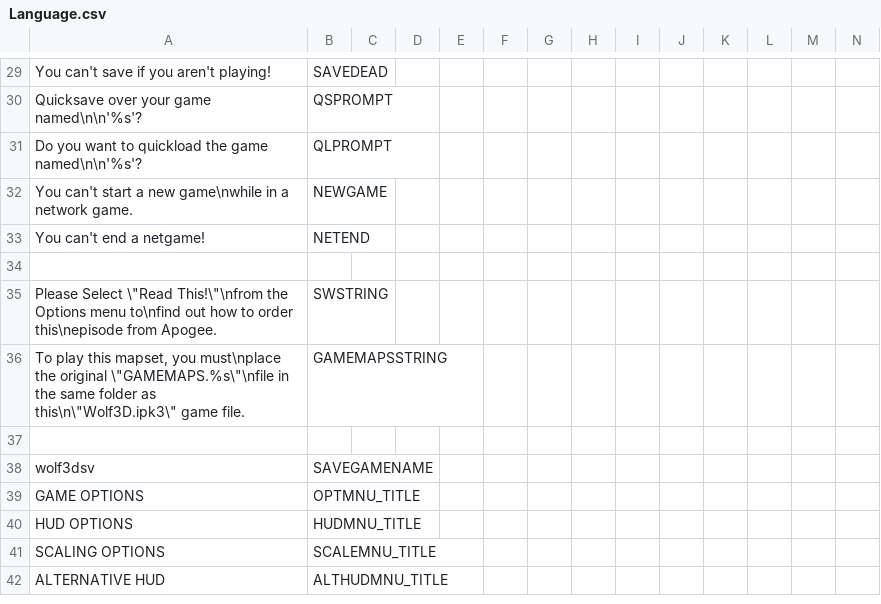
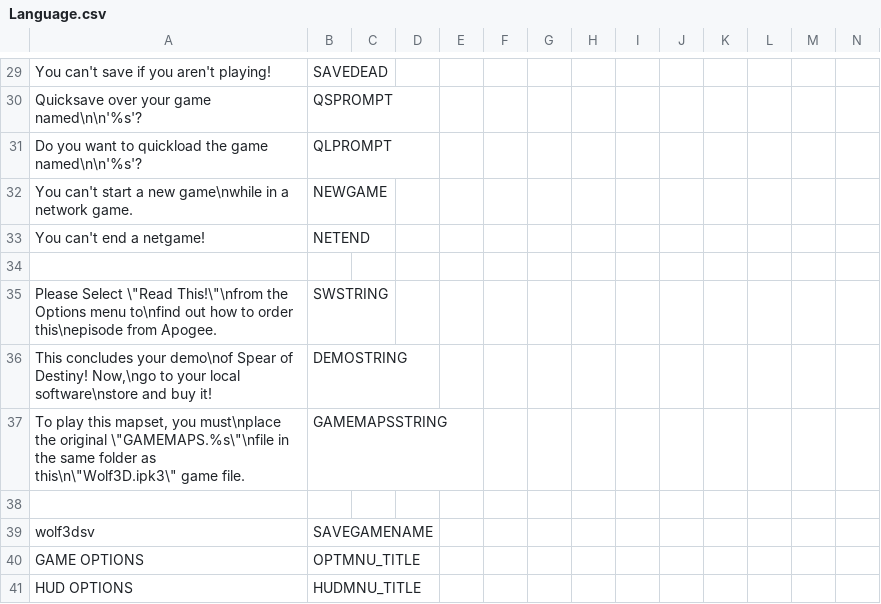
Before and after one commit to AFADoomer/Wolf3D-TC-3.0, a CSV file: Language.csv, drawn as a sheet; only a part is shown, gaps mark what is left out; the shorter side is filled out with more unchanged rows; rows hold the shown columns only; the diff names each change by its address in the sheet, - before the commit and + after, or states it on an @@ line.

```diff
--- a/Language.csv
+++ b/Language.csv
+row 36: This concludes your demo\nof Spear of Destiny! Now,\ngo to your local software\nstore and buy it! | DEMOSTRING
```
Also changed, not shown: 6 other files.
